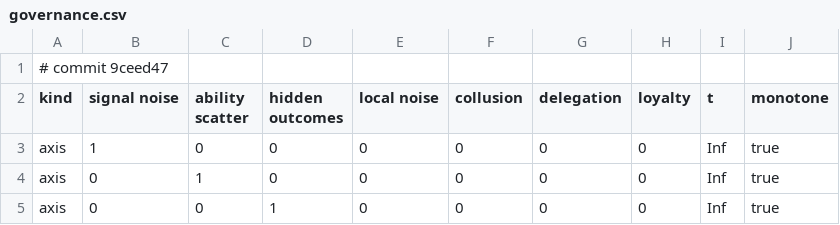
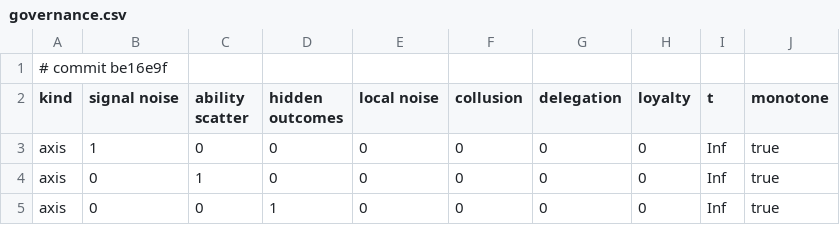
Before and after one commit to nesquarx/Benefuture, a CSV file: sim/battery/results/governance.csv, drawn as a sheet; only a part is shown.

```diff
--- a/sim/battery/results/governance.csv
+++ b/sim/battery/results/governance.csv
@@ -1,2 +1,2 @@
-# commit 9ceed47
+# commit be16e9f
 kind,signal noise,ability scatter,hidden outcomes,local noise,collusion,delegation,loyalty,t,monotone
```
Also changed, not shown: 3 other files.
